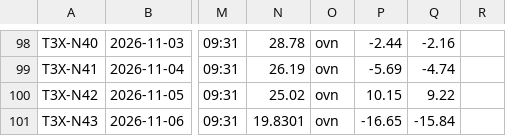
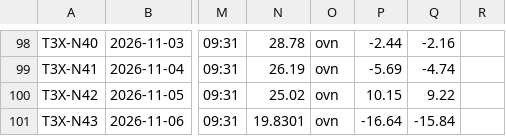
Before and after one commit to mfa8/test-trading, a CSV file: trader/trades.csv, drawn as a sheet; only a part is shown, gaps mark what is left out; the diff names each change by its address in the sheet, - before the commit and + after, or states it on an @@ line.

```diff
--- a/trader/trades.csv
+++ b/trader/trades.csv
-P101: -16.65
+P101: -16.64
```
Also changed, not shown: 2 other files.
